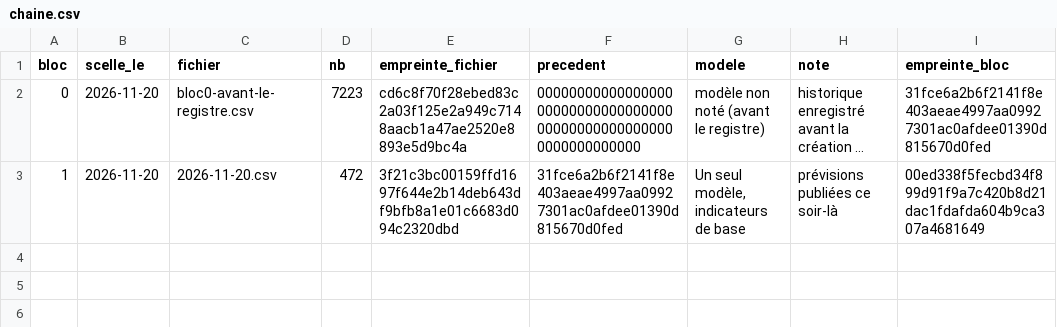
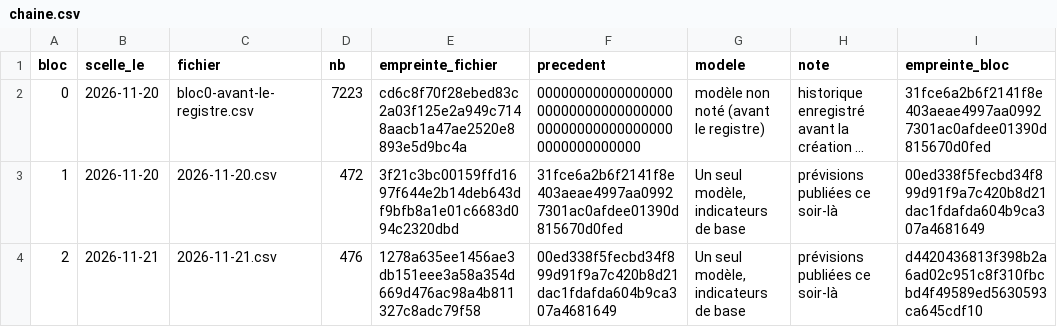
Before and after one commit to maxitemmmm-eng/radar-bourse, a CSV file: historique/registre/chaine.csv, drawn as a sheet; long unchanged cells end in …; the diff names each change by its address in the sheet, - before the commit and + after, or states it on an @@ line.

```diff
--- a/historique/registre/chaine.csv
+++ b/historique/registre/chaine.csv
+row 4: 2 | 2026-11-21 | 2026-11-21.csv | 476 | 1278a635ee1456ae3db151eee3a58a354d669d476ac98a4b811327c8adc79f58 | 00ed338f5fecbd34f899d91f9a7c420b8d21dac1fdafda604b9ca307a4681649 | Un seul modèle, indicateurs de base | prévisions publiées ce soir-là | d4420436813f398b2a6ad02c951c8f310fbcbd4f49589ed5630593ca645cdf10
```
Also changed, not shown: historique/marche_jour.csv, 8 other files.
